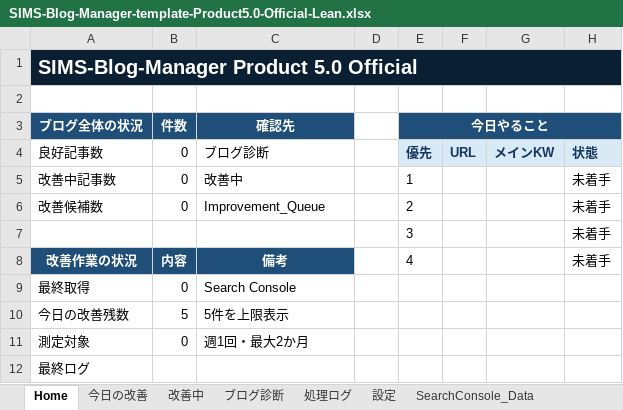
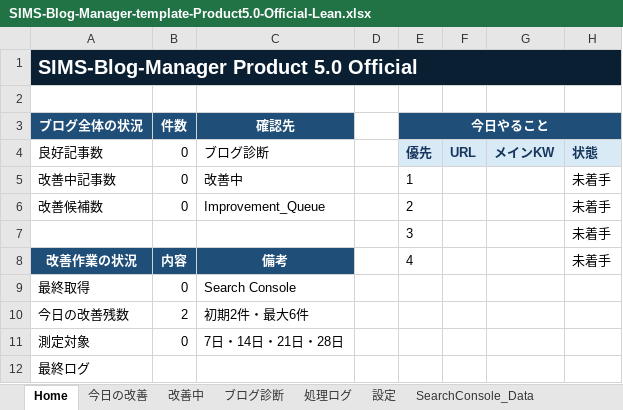
Before and after one commit to simstools55-ops/SIMS-Blog-Manager, an Excel workbook: spreadsheet/SIMS-Blog-Manager-template-Product5.0-Official-Lean.xlsx, sheet Home, drawn as a sheet; values as stored, in another font and other column widths than the file's, no borders; the diff names each change by its address in the sheet, - before the commit and + after, or states it on an @@ line.

```diff
--- a/spreadsheet/SIMS-Blog-Manager-template-Product5.0-Official-Lean.xlsx (sheet Home)
+++ b/spreadsheet/SIMS-Blog-Manager-template-Product5.0-Official-Lean.xlsx (sheet Home)
-B10 (件数): 5
+B10 (件数): 2
-C10 (確認先): 5件を上限表示
+C10 (確認先): 初期2件・最大6件
-C11 (確認先): 週1回・最大2か月
+C11 (確認先): 7日・14日・21日・28日
```
Also changed, not shown: sheet 設定, sheet ブログ診断, formulas that keep their value, distribution/SIMS-Blog-Manager-template-Product5.0-Official.xlsx, spreadsheet/SIMS-Blog-Manager-template-Product5.0-Official.xlsx, 12 other files.
